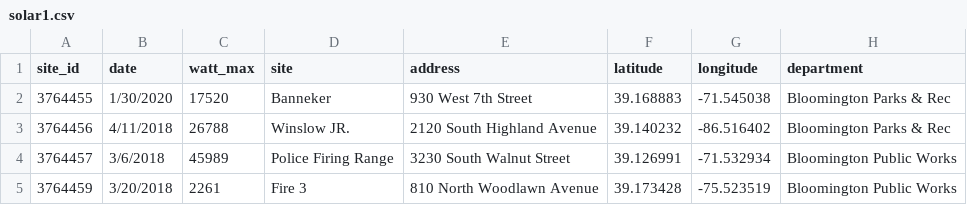
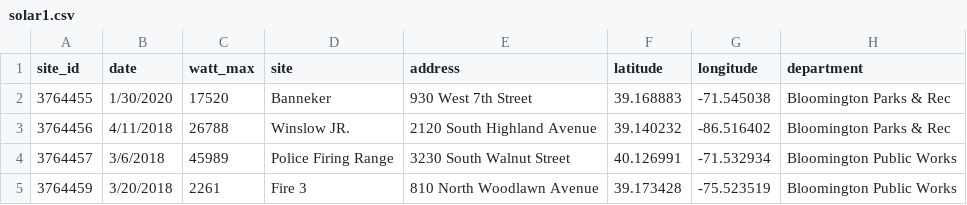
Before and after one commit to Navak94/map_visualization, a CSV file: solar1.csv, drawn as a sheet.

Commit message:
Update solar1.csv

```diff
--- a/solar1.csv
+++ b/solar1.csv
@@ -3,3 +3,3 @@ site_id,date,watt_max,site,address,latitude,longitude,department
 3764456,4/11/2018,26788,Winslow JR.,2120 South Highland Avenue,39.140232,-86.516402,Bloomington Parks & Rec
-3764457,3/6/2018,45989,Police Firing Range,3230 South Walnut Street,39.126991,-71.532934,Bloomington Public Works
+3764457,3/6/2018,45989,Police Firing Range,3230 South Walnut Street,40.126991,-71.532934,Bloomington Public Works
 3764459,3/20/2018,2261,Fire 3,810 North Woodlawn Avenue,39.173428,-75.523519,Bloomington Public Works
```
